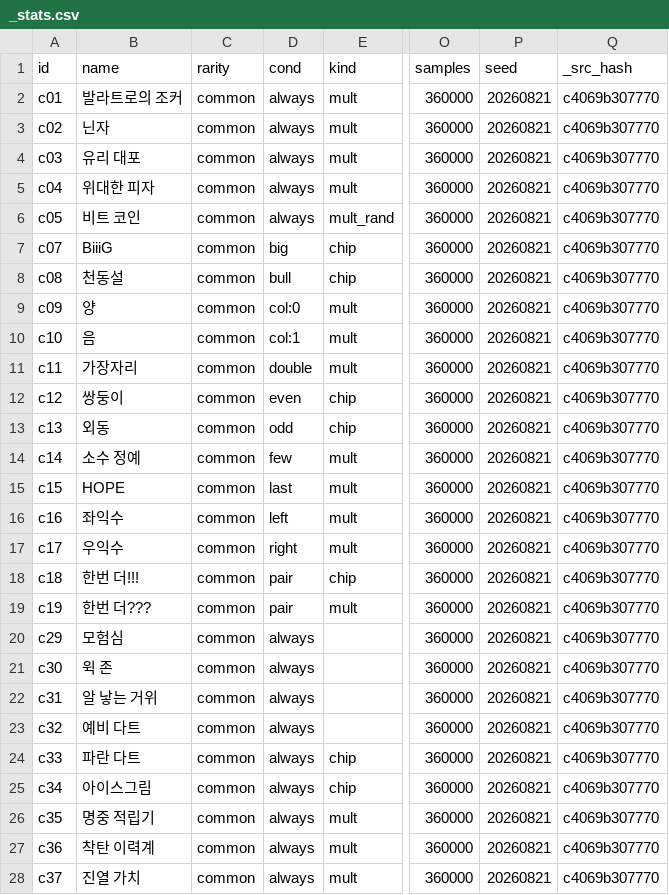
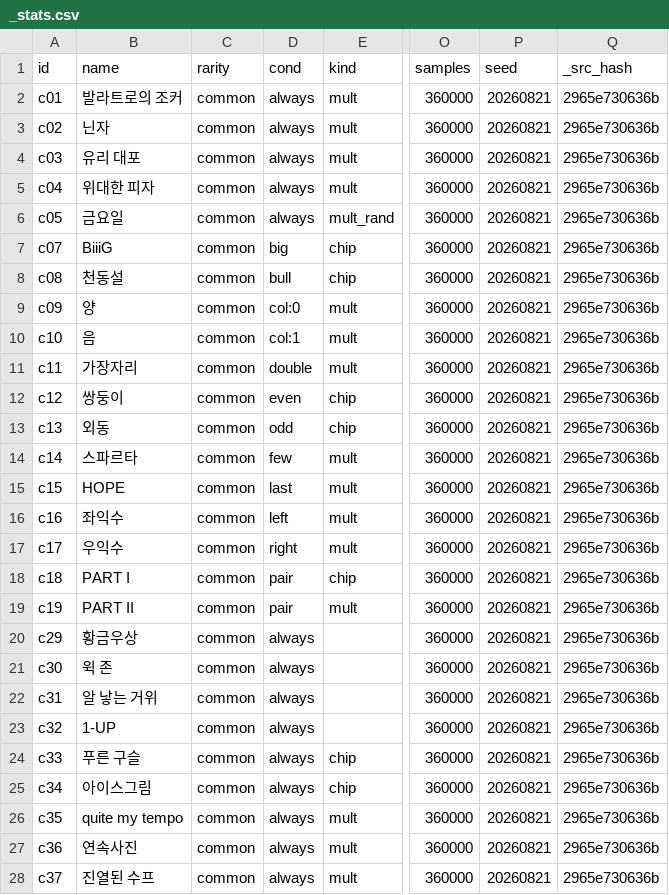
Before and after one commit to GGbong69/test-03, a CSV file: data/_stats.csv, drawn as a sheet; only a part is shown, gaps mark what is left out; the diff covers the shown part only; the diff names each change by its address in the sheet, - before the commit and + after, or states it on an @@ line.

```diff
--- a/data/_stats.csv
+++ b/data/_stats.csv
-Q2:Q28 (_src_hash): c4069b307770
+Q2:Q28 (_src_hash): 2965e730636b
-B6 (name): 비트 코인
+B6 (name): 금요일
-B14 (name): 소수 정예
+B14 (name): 스파르타
-B18 (name): 한번 더!!!
+B18 (name): PART I
-B19 (name): 한번 더???
+B19 (name): PART II
-B20 (name): 모험심
+B20 (name): 황금우상
-B23 (name): 예비 다트
+B23 (name): 1-UP
-B24 (name): 파란 다트
+B24 (name): 푸른 구슬
-B26 (name): 명중 적립기
+B26 (name): quite my tempo
-B27 (name): 착탄 이력계
+B27 (name): 연속사진
-B28 (name): 진열 가치
+B28 (name): 진열된 수프
```
Also changed, not shown: 2 added rows, 2 removed rows and 56 edited cells elsewhere in this file, data/consumables.csv, data/items.csv, 14 other files.
